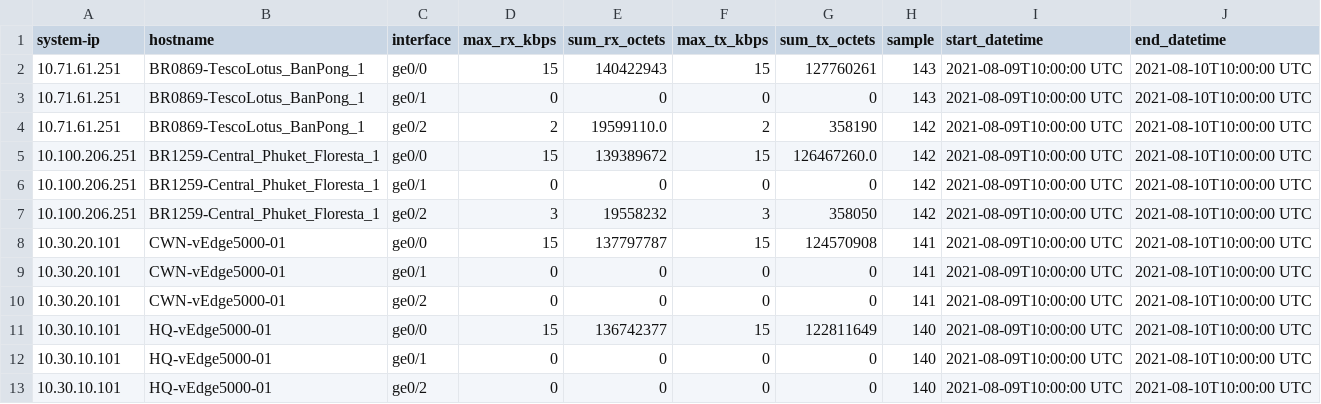
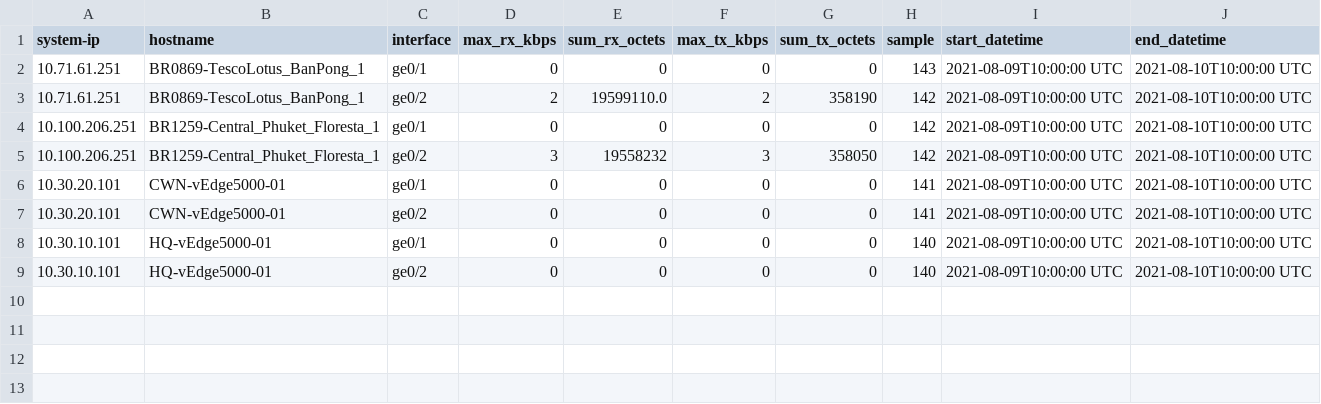
Before and after one commit to Leng31276/Leng31276, a CSV file: api/api1/csv/api1-2021-08-10.csv (was api1-2021-08-10.csv), drawn as a sheet; the diff names each change by its address in the sheet, - before the commit and + after, or states it on an @@ line.

```diff
--- a/api1-2021-08-10.csv
+++ b/api/api1/csv/api1-2021-08-10.csv
-row 2: 10.71.61.251 | BR0869-TescoLotus_BanPong_1 | ge0/0 | 15 | 140422943 | 15 | 127760261 | 143 | 2021-08-09T10:00:00 UTC | 2021-08-10T10:00:00 UTC
-row 5: 10.100.206.251 | BR1259-Central_Phuket_Floresta_1 | ge0/0 | 15 | 139389672 | 15 | 126467260.0 | 142 | 2021-08-09T10:00:00 UTC | 2021-08-10T10:00:00 UTC
-row 8: 10.30.20.101 | CWN-vEdge5000-01 | ge0/0 | 15 | 137797787 | 15 | 124570908 | 141 | 2021-08-09T10:00:00 UTC | 2021-08-10T10:00:00 UTC
-row 11: 10.30.10.101 | HQ-vEdge5000-01 | ge0/0 | 15 | 136742377 | 15 | 122811649 | 140 | 2021-08-09T10:00:00 UTC | 2021-08-10T10:00:00 UTC
```
Also changed, not shown: 10 other files.
